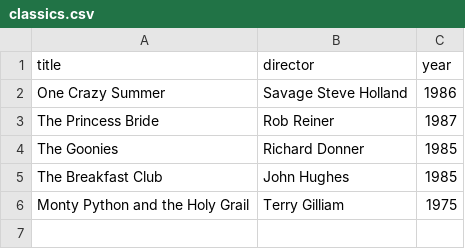
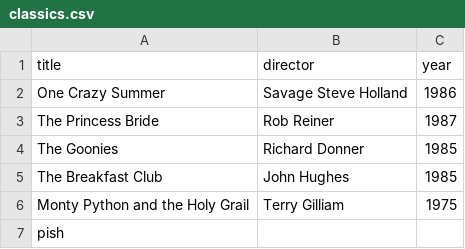
Before and after one commit to shapovalovdev/webflyx, a CSV file: classics.csv, drawn as a sheet; the diff names each change by its address in the sheet, - before the commit and + after, or states it on an @@ line.

Commit message:
J: pish

```diff
--- a/classics.csv
+++ b/classics.csv
+row 7: pish
```
